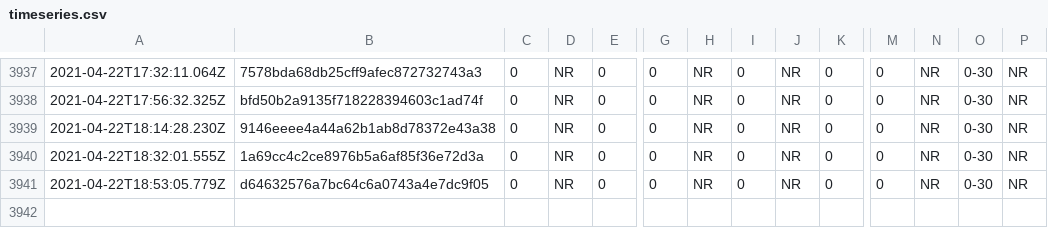
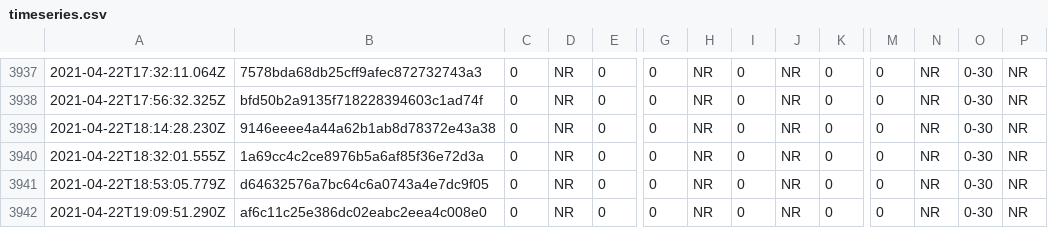
Before and after one commit to afischer/nyc-covid-wait-times, a CSV file: data/timeseries.csv, drawn as a sheet; only a part is shown, gaps mark what is left out; rows hold the shown columns only; the diff names each change by its address in the sheet, - before the commit and + after, or states it on an @@ line.

```diff
--- a/data/timeseries.csv
+++ b/data/timeseries.csv
+row 3942: 2021-04-22T19:09:51.290Z | af6c11c25e386dc02eabc2eea4c008e0 | 0 | NR | 0 | 0 | NR | 0 | NR | 0 | 0 | NR | 0-30 | NR
```
Also changed, not shown: 2 other files.
